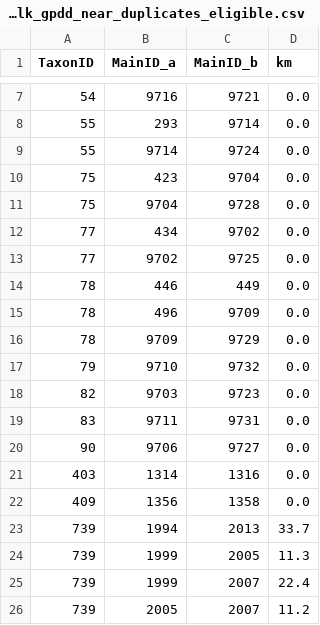
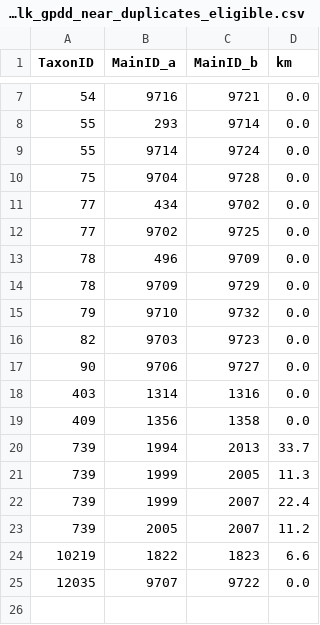
Before and after one commit to davebanerjee/ecology-projects, a CSV file: data/metadata/crosswalk_gpdd_near_duplicates_eligible.csv, drawn as a sheet; only a part is shown, gaps mark what is left out; the shorter side is filled out with more unchanged rows.

```diff
--- a/data/metadata/crosswalk_gpdd_near_duplicates_eligible.csv
+++ b/data/metadata/crosswalk_gpdd_near_duplicates_eligible.csv
@@ -9,3 +9,2 @@ TaxonID,MainID_a,MainID_b,km
 55,9714,9724,0.0
-75,423,9704,0.0
 75,9704,9728,0.0
@@ -13,3 +12,2 @@ TaxonID,MainID_a,MainID_b,km
 77,9702,9725,0.0
-78,446,449,0.0
 78,496,9709,0.0
@@ -18,3 +16,2 @@ TaxonID,MainID_a,MainID_b,km
 82,9703,9723,0.0
-83,9711,9731,0.0
 90,9706,9727,0.0
```
Also changed, not shown: data/metadata/crosswalk_fishglob_ram_candidates.csv, data/metadata/crosswalk_gpdd_taxon_location_groups.csv, 7 other files.
